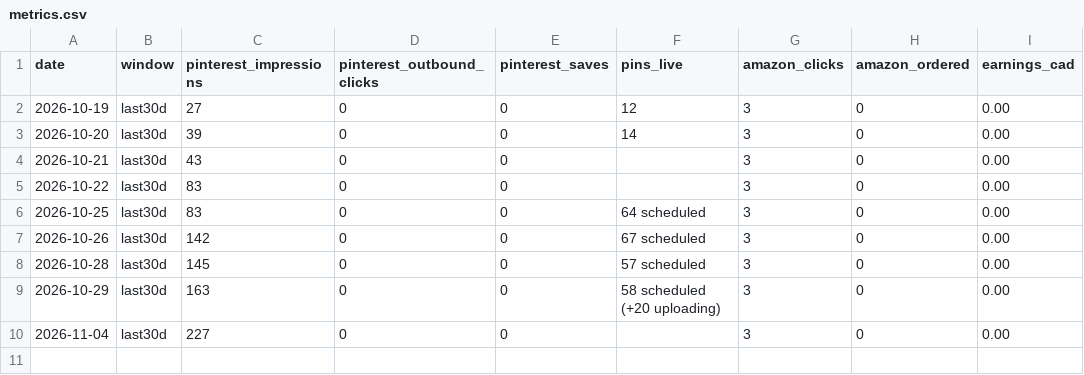
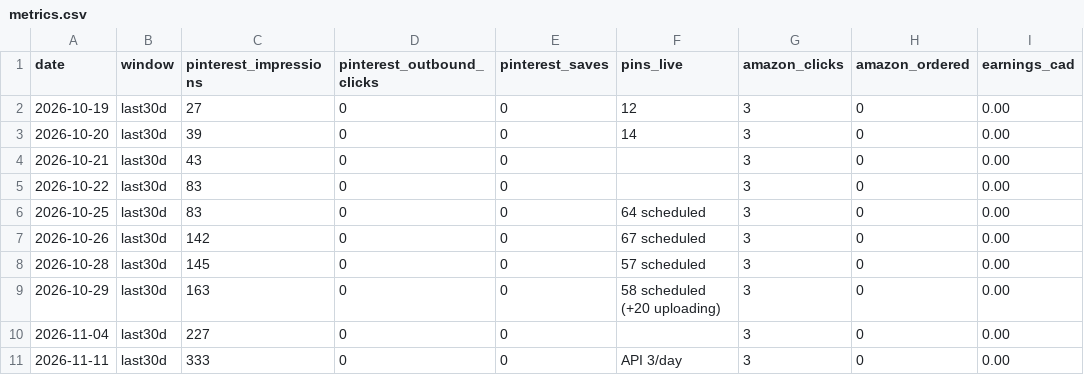
Before and after one commit to BlushLust/blushlust.github.io, a CSV file: data/metrics.csv, drawn as a sheet.

Commit message:
Blush check Nov 11: listing fixes, +7 queued dupes, prices, metrics, ideas

```diff
--- a/data/metrics.csv
+++ b/data/metrics.csv
@@ -10 +10,2 @@ date,window,pinterest_impressions,pinterest_outbound_clicks,pinterest_saves,pins
 2026-11-04,last30d,227,0,0,,3,0,0.00
+2026-11-11,last30d,333,0,0,API 3/day,3,0,0.00
```
Also changed, not shown: data/prices.csv, 2 other files.
